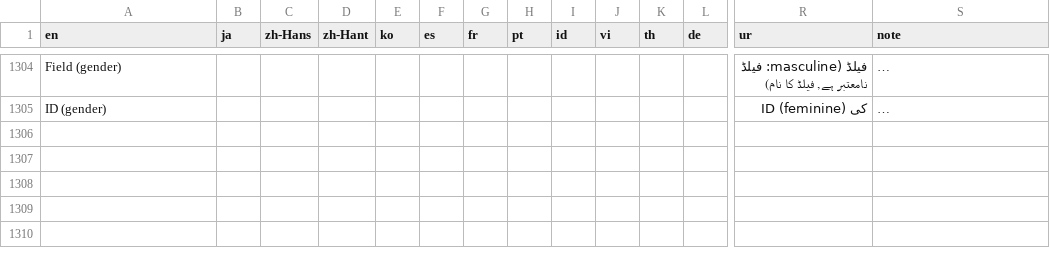
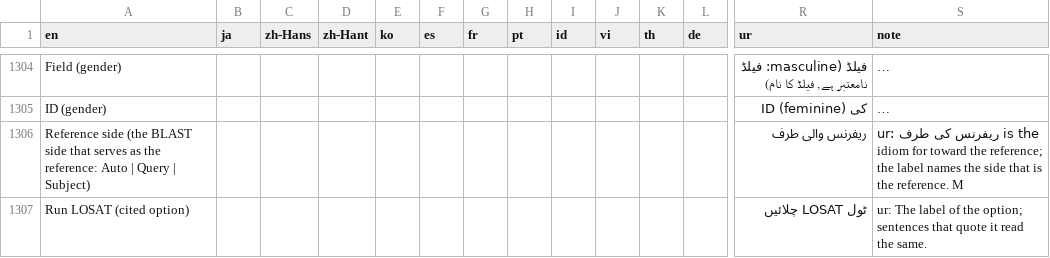
Before and after one commit to satoshikawato/gbdraw, a TSV file: docs/internal/I18N_GLOSSARY.tsv, drawn as a sheet; only a part is shown, gaps mark what is left out; long unchanged cells end in …; rows hold the shown columns only; the diff covers the shown part only; the diff names each change by its address in the sheet, - before the commit and + after, or states it on an @@ line.

```diff
--- a/docs/internal/I18N_GLOSSARY.tsv
+++ b/docs/internal/I18N_GLOSSARY.tsv
+row 1306: Reference side (the BLAST side that serves as the reference: Auto | Query | Subject) |  |  |  |  |  |  |  |  |  |  |  | ریفرنس والی طرف | ur: ریفرنس کی طرف is the idiom for toward the reference; the label names the side that is the reference. M
+row 1307: Run LOSAT (cited option) |  |  |  |  |  |  |  |  |  |  |  | ٹول LOSAT چلائیں | ur: The label of the option; sentences that quote it read the same.
```
Also changed, not shown: 5 added rows and 23 edited cells elsewhere in this file, 2 other files.
